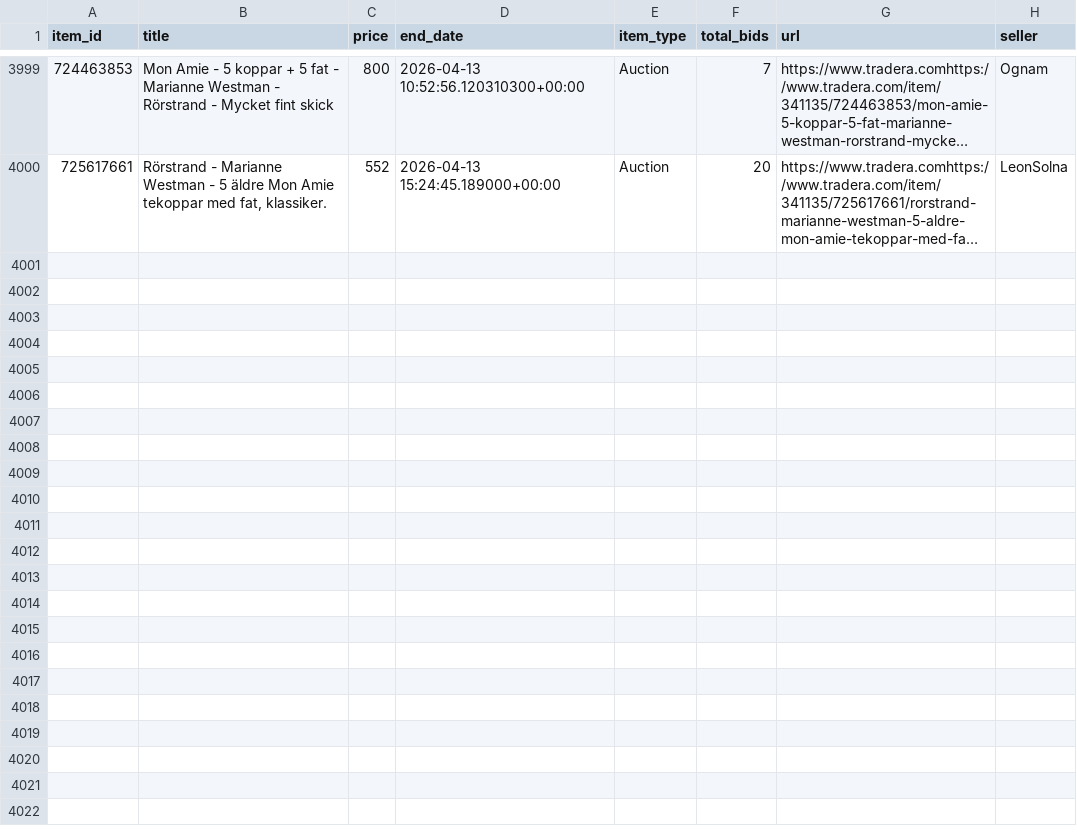
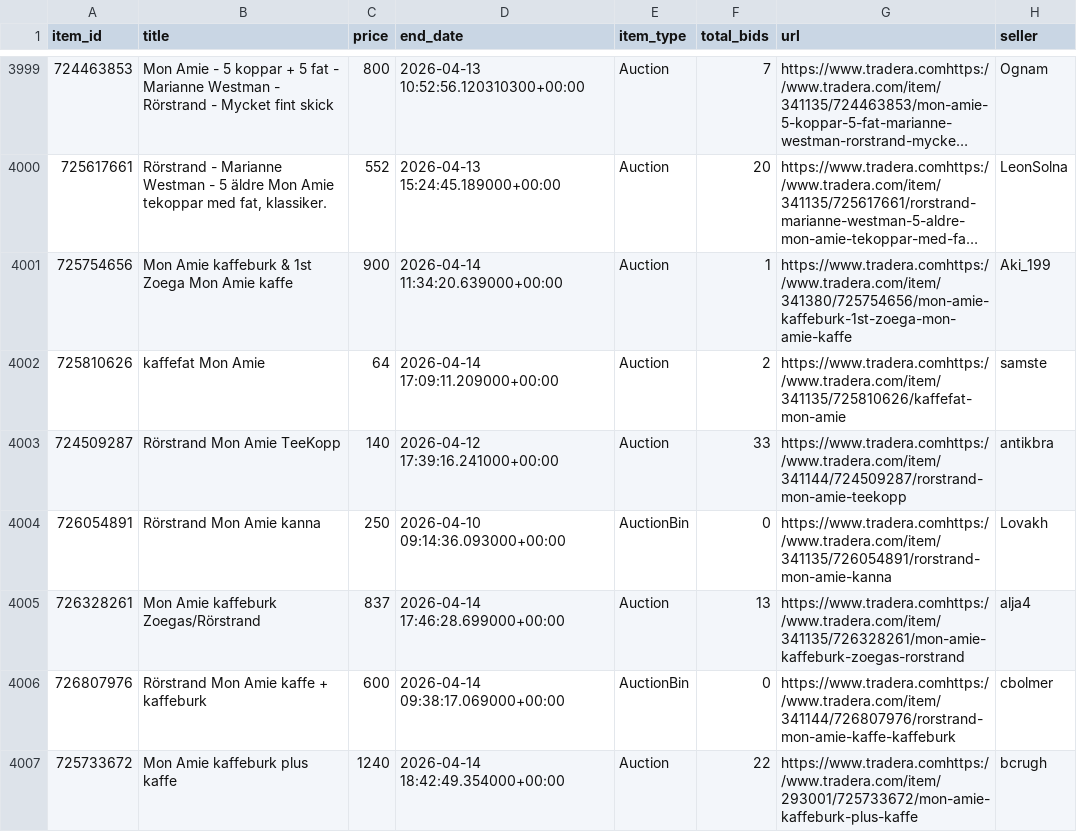
Before and after one commit to openerlab/openerlab.github.io, a CSV file: mon-amie/data/listings.csv, drawn as a sheet; only a part is shown, gaps mark what is left out; long unchanged cells end in …; the diff covers the shown part only; the diff names each change by its address in the sheet, - before the commit and + after, or states it on an @@ line.

```diff
--- a/mon-amie/data/listings.csv
+++ b/mon-amie/data/listings.csv
+row 4001: 725754656 | Mon Amie kaffeburk & 1st Zoega Mon Amie kaffe | 900 | 2026-04-14 11:34:20.639000+00:00 | Auction | 1 | https://www.tradera.comhttps://www.tradera.com/item/341380/725754656/mon-amie-kaffeburk-1st-zoega-mon-amie-kaffe | Aki_199
+row 4002: 725810626 | kaffefat Mon Amie | 64 | 2026-04-14 17:09:11.209000+00:00 | Auction | 2 | https://www.tradera.comhttps://www.tradera.com/item/341135/725810626/kaffefat-mon-amie | samste
+row 4003: 724509287 | Rörstrand Mon Amie TeeKopp | 140 | 2026-04-12 17:39:16.241000+00:00 | Auction | 33 | https://www.tradera.comhttps://www.tradera.com/item/341144/724509287/rorstrand-mon-amie-teekopp | antikbra
+row 4004: 726054891 | Rörstrand Mon Amie kanna | 250 | 2026-04-10 09:14:36.093000+00:00 | AuctionBin | 0 | https://www.tradera.comhttps://www.tradera.com/item/341135/726054891/rorstrand-mon-amie-kanna | Lovakh
+row 4005: 726328261 | Mon Amie kaffeburk Zoegas/Rörstrand | 837 | 2026-04-14 17:46:28.699000+00:00 | Auction | 13 | https://www.tradera.comhttps://www.tradera.com/item/341135/726328261/mon-amie-kaffeburk-zoegas-rorstrand | alja4
+row 4006: 726807976 | Rörstrand Mon Amie kaffe + kaffeburk | 600 | 2026-04-14 09:38:17.069000+00:00 | AuctionBin | 0 | https://www.tradera.comhttps://www.tradera.com/item/341144/726807976/rorstrand-mon-amie-kaffe-kaffeburk | cbolmer
+row 4007: 725733672 | Mon Amie kaffeburk plus kaffe | 1240 | 2026-04-14 18:42:49.354000+00:00 | Auction | 22 | https://www.tradera.comhttps://www.tradera.com/item/293001/725733672/mon-amie-kaffeburk-plus-kaffe | bcrugh
```
Also changed, not shown: 18 added rows elsewhere in this file, 2 other files.
